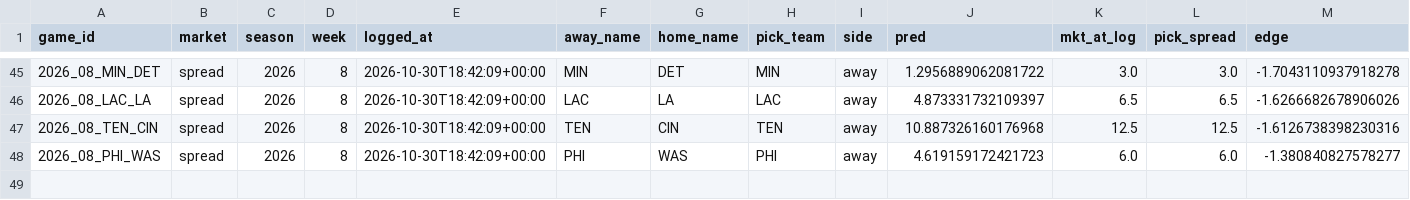
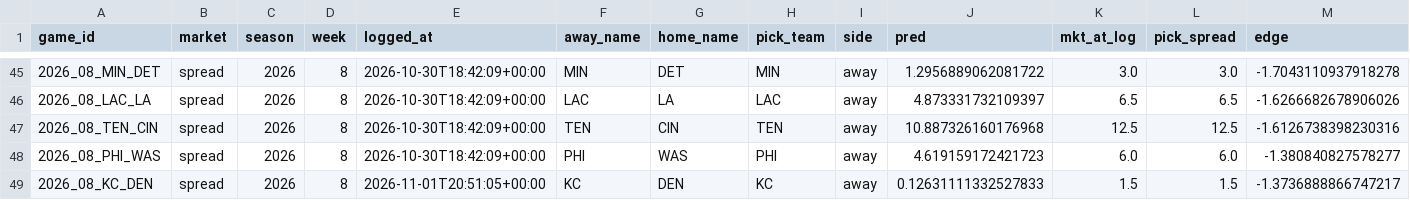
Before and after one commit to ajrog1-collab/CFB_Card, a CSV file: data/bet_log_nfl.csv, drawn as a sheet; only a part is shown, gaps mark what is left out; rows hold the shown columns only; the diff names each change by its address in the sheet, - before the commit and + after, or states it on an @@ line.

```diff
--- a/data/bet_log_nfl.csv
+++ b/data/bet_log_nfl.csv
+row 49: 2026_08_KC_DEN | spread | 2026 | 8 | 2026-11-01T20:51:05+00:00 | KC | DEN | KC | away | 0.12631111332527833 | 1.5 | 1.5 | -1.3736888866747217
```
Also changed, not shown: 5 other files.
